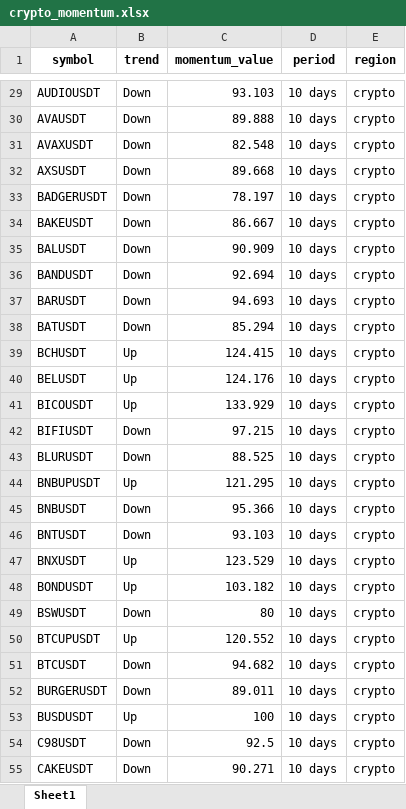
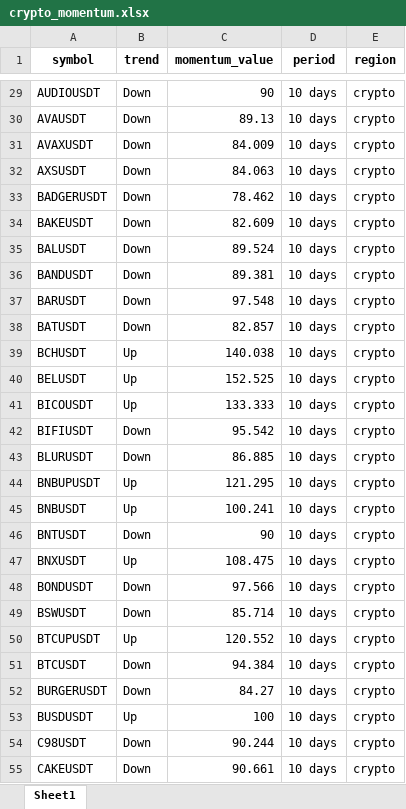
Before and after one commit to tiagolvsantos/trading_tools, an Excel workbook: generated_reports/crypto_momentum.xlsx, sheet Sheet1, drawn as a sheet; only a part is shown, gaps mark what is left out; values as stored, in another font and other column widths than the file's, no borders; the diff covers the shown part only; the diff names each change by its address in the sheet, - before the commit and + after, or states it on an @@ line.

```diff
--- a/generated_reports/crypto_momentum.xlsx (sheet Sheet1)
+++ b/generated_reports/crypto_momentum.xlsx (sheet Sheet1)
-C29 (momentum_value): 93.103
+C29 (momentum_value): 90
-C30 (momentum_value): 89.888
+C30 (momentum_value): 89.13
-C31 (momentum_value): 82.548
+C31 (momentum_value): 84.009
-C32 (momentum_value): 89.668
+C32 (momentum_value): 84.063
-C33 (momentum_value): 78.197
+C33 (momentum_value): 78.462
-C34 (momentum_value): 86.667
+C34 (momentum_value): 82.609
-C35 (momentum_value): 90.909
+C35 (momentum_value): 89.524
-C36 (momentum_value): 92.694
+C36 (momentum_value): 89.381
-C37 (momentum_value): 94.693
+C37 (momentum_value): 97.548
-C38 (momentum_value): 85.294
+C38 (momentum_value): 82.857
-C39 (momentum_value): 124.415
+C39 (momentum_value): 140.038
-C40 (momentum_value): 124.176
+C40 (momentum_value): 152.525
-C41 (momentum_value): 133.929
+C41 (momentum_value): 133.333
-C42 (momentum_value): 97.215
+C42 (momentum_value): 95.542
-C43 (momentum_value): 88.525
+C43 (momentum_value): 86.885
-B45 (trend): Down
+B45 (trend): Up
-C45 (momentum_value): 95.366
+C45 (momentum_value): 100.241
-C46 (momentum_value): 93.103
+C46 (momentum_value): 90
-C47 (momentum_value): 123.529
+C47 (momentum_value): 108.475
-B48 (trend): Up
+B48 (trend): Down
-C48 (momentum_value): 103.182
+C48 (momentum_value): 97.566
-C49 (momentum_value): 80
+C49 (momentum_value): 85.714
-C51 (momentum_value): 94.682
+C51 (momentum_value): 94.384
-C52 (momentum_value): 89.011
+C52 (momentum_value): 84.27
-C54 (momentum_value): 92.5
+C54 (momentum_value): 90.244
-C55 (momentum_value): 90.271
+C55 (momentum_value): 90.661
```
Also changed, not shown: 1 added row and 232 edited cells elsewhere in this sheet, generated_reports/tradfi_momentum.xlsx, 1 other file.
